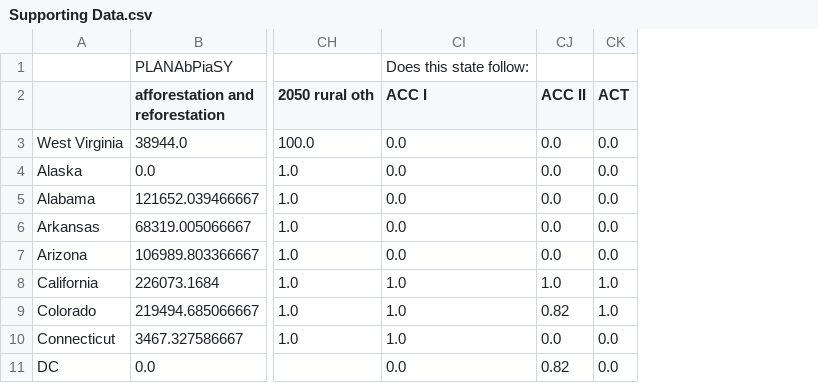
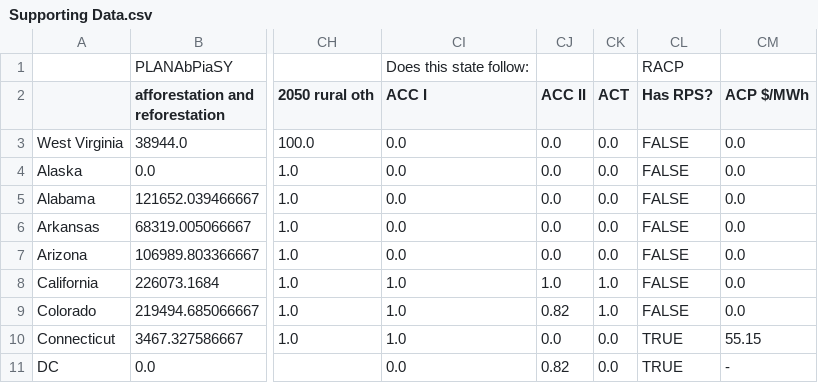
Before and after one commit to EnergyInnovation/eps-westvirginia, a CSV file: InputData/webappdata/Supporting Data.csv, drawn as a sheet; only a part is shown, gaps mark what is left out; the diff names each change by its address in the sheet, - before the commit and + after, or states it on an @@ line.

```diff
--- a/InputData/webappdata/Supporting Data.csv
+++ b/InputData/webappdata/Supporting Data.csv
+column CL (Has RPS?), row 1: RACP; rows 3-11: FALSE | FALSE | FALSE | FALSE | FALSE | FALSE | FALSE | TRUE | TRUE
+column CM (ACP $/MWh), rows 3-11: 0.0 | 0.0 | 0.0 | 0.0 | 0.0 | 0.0 | 0.0 | 55.15 | -
```
Also changed, not shown: 7 other files.
